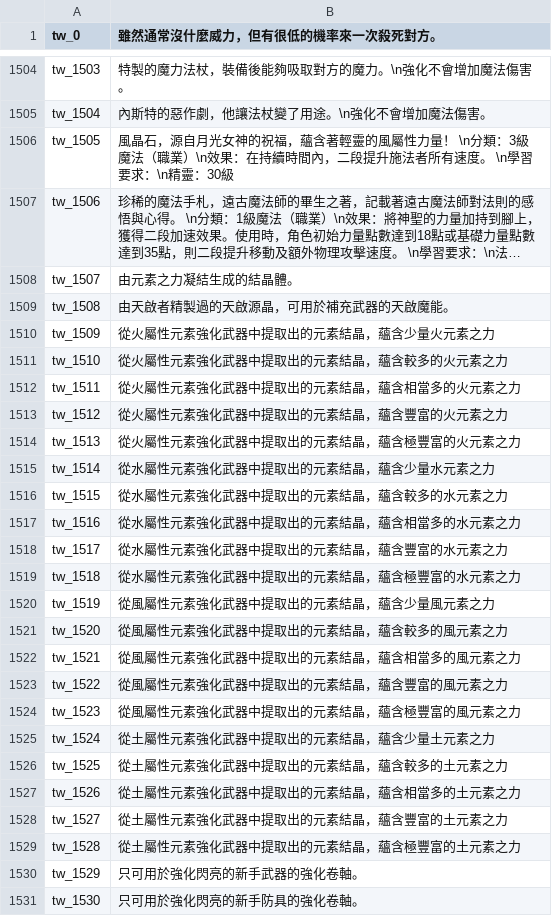
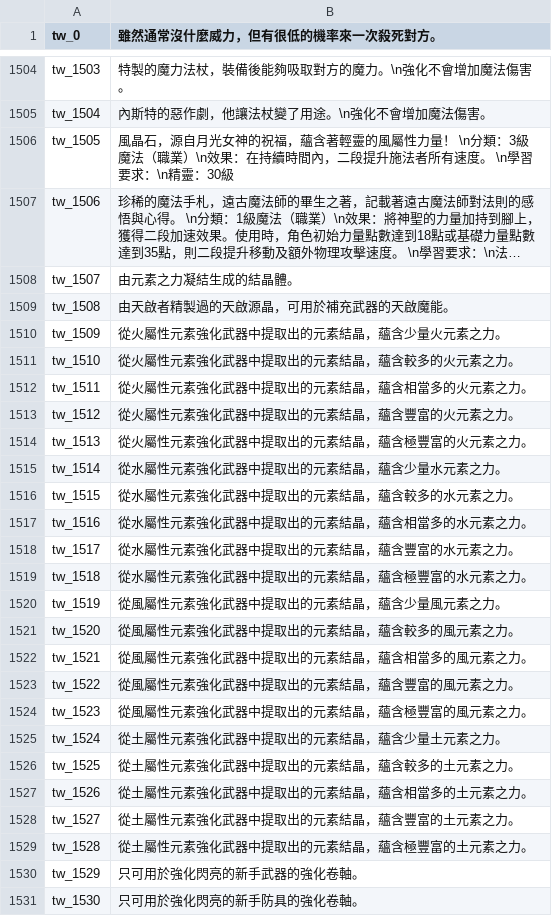
Before and after one commit to oberon-wu/teon-lang, a CSV file: desc/desc_tw.csv, drawn as a sheet; only a part is shown, gaps mark what is left out; long unchanged cells end in ….

```diff
--- a/desc/desc_tw.csv
+++ b/desc/desc_tw.csv
@@ -1509,22 +1509,22 @@ tw_1507,"由元素之力凝結生成的結晶體。"
 tw_1508,"由天啟者精製過的天啟源晶，可用於補充武器的天啟魔能。"
-tw_1509,"從火屬性元素強化武器中提取出的元素結晶，蘊含少量火元素之力"
-tw_1510,"從火屬性元素強化武器中提取出的元素結晶，蘊含較多的火元素之力"
-tw_1511,"從火屬性元素強化武器中提取出的元素結晶，蘊含相當多的火元素之力"
-tw_1512,"從火屬性元素強化武器中提取出的元素結晶，蘊含豐富的火元素之力"
-tw_1513,"從火屬性元素強化武器中提取出的元素結晶，蘊含極豐富的火元素之力"
-tw_1514,"從水屬性元素強化武器中提取出的元素結晶，蘊含少量水元素之力"
-tw_1515,"從水屬性元素強化武器中提取出的元素結晶，蘊含較多的水元素之力"
-tw_1516,"從水屬性元素強化武器中提取出的元素結晶，蘊含相當多的水元素之力"
-tw_1517,"從水屬性元素強化武器中提取出的元素結晶，蘊含豐富的水元素之力"
-tw_1518,"從水屬性元素強化武器中提取出的元素結晶，蘊含極豐富的水元素之力"
-tw_1519,"從風屬性元素強化武器中提取出的元素結晶，蘊含少量風元素之力"
-tw_1520,"從風屬性元素強化武器中提取出的元素結晶，蘊含較多的風元素之力"
-tw_1521,"從風屬性元素強化武器中提取出的元素結晶，蘊含相當多的風元素之力"
-tw_1522,"從風屬性元素強化武器中提取出的元素結晶，蘊含豐富的風元素之力"
-tw_1523,"從風屬性元素強化武器中提取出的元素結晶，蘊含極豐富的風元素之力"
-tw_1524,"從土屬性元素強化武器中提取出的元素結晶，蘊含少量土元素之力"
-tw_1525,"從土屬性元素強化武器中提取出的元素結晶，蘊含較多的土元素之力"
-tw_1526,"從土屬性元素強化武器中提取出的元素結晶，蘊含相當多的土元素之力"
-tw_1527,"從土屬性元素強化武器中提取出的元素結晶，蘊含豐富的土元素之力"
-tw_1528,"從土屬性元素強化武器中提取出的元素結晶，蘊含極豐富的土元素之力"
+tw_1509,"從火屬性元素強化武器中提取出的元素結晶，蘊含少量火元素之力。"
+tw_1510,"從火屬性元素強化武器中提取出的元素結晶，蘊含較多的火元素之力。"
+tw_1511,"從火屬性元素強化武器中提取出的元素結晶，蘊含相當多的火元素之力。"
+tw_1512,"從火屬性元素強化武器中提取出的元素結晶，蘊含豐富的火元素之力。"
+tw_1513,"從火屬性元素強化武器中提取出的元素結晶，蘊含極豐富的火元素之力。"
+tw_1514,"從水屬性元素強化武器中提取出的元素結晶，蘊含少量水元素之力。"
+tw_1515,"從水屬性元素強化武器中提取出的元素結晶，蘊含較多的水元素之力。"
+tw_1516,"從水屬性元素強化武器中提取出的元素結晶，蘊含相當多的水元素之力。"
+tw_1517,"從水屬性元素強化武器中提取出的元素結晶，蘊含豐富的水元素之力。"
+tw_1518,"從水屬性元素強化武器中提取出的元素結晶，蘊含極豐富的水元素之力。"
+tw_1519,"從風屬性元素強化武器中提取出的元素結晶，蘊含少量風元素之力。"
+tw_1520,"從風屬性元素強化武器中提取出的元素結晶，蘊含較多的風元素之力。"
+tw_1521,"從風屬性元素強化武器中提取出的元素結晶，蘊含相當多的風元素之力。"
+tw_1522,"從風屬性元素強化武器中提取出的元素結晶，蘊含豐富的風元素之力。"
+tw_1523,"從風屬性元素強化武器中提取出的元素結晶，蘊含極豐富的風元素之力。"
+tw_1524,"從土屬性元素強化武器中提取出的元素結晶，蘊含少量土元素之力。"
+tw_1525,"從土屬性元素強化武器中提取出的元素結晶，蘊含較多的土元素之力。"
+tw_1526,"從土屬性元素強化武器中提取出的元素結晶，蘊含相當多的土元素之力。"
+tw_1527,"從土屬性元素強化武器中提取出的元素結晶，蘊含豐富的土元素之力。"
+tw_1528,"從土屬性元素強化武器中提取出的元素結晶，蘊含極豐富的土元素之力。"
 tw_1529,"只可用於強化閃亮的新手武器的強化卷軸。"
```
Also changed, not shown: name/name_tw.csv, 1 other file.
